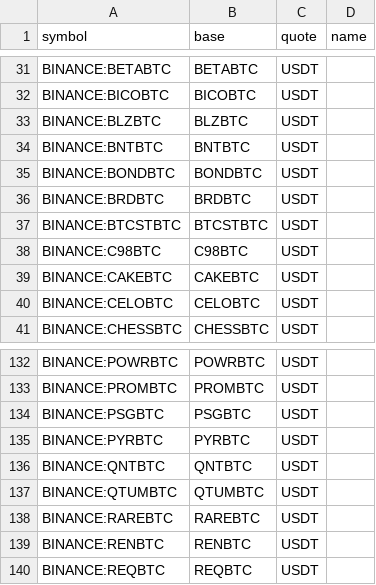
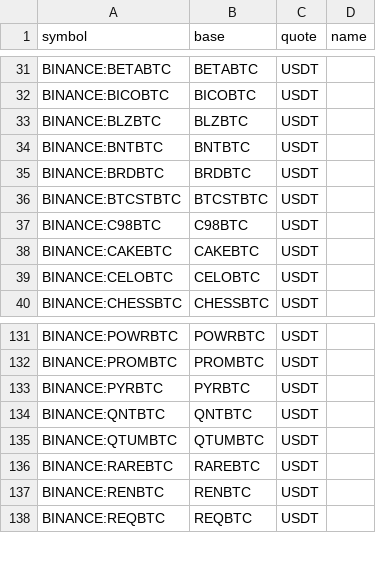
Before and after one commit to avatar-lavventura/trade_bot, a CSV file: tradingview-alerts/pairs_btc.csv, drawn as a sheet; only a part is shown, gaps mark what is left out; the diff names each change by its address in the sheet, - before the commit and + after, or states it on an @@ line.

```diff
--- a/tradingview-alerts/pairs_btc.csv
+++ b/tradingview-alerts/pairs_btc.csv
-row 35: BINANCE:BONDBTC | BONDBTC | USDT
-row 134: BINANCE:PSGBTC | PSGBTC | USDT
```
Also changed, not shown: tradingview-alerts/pairs_usdt.csv, 57 other files.
